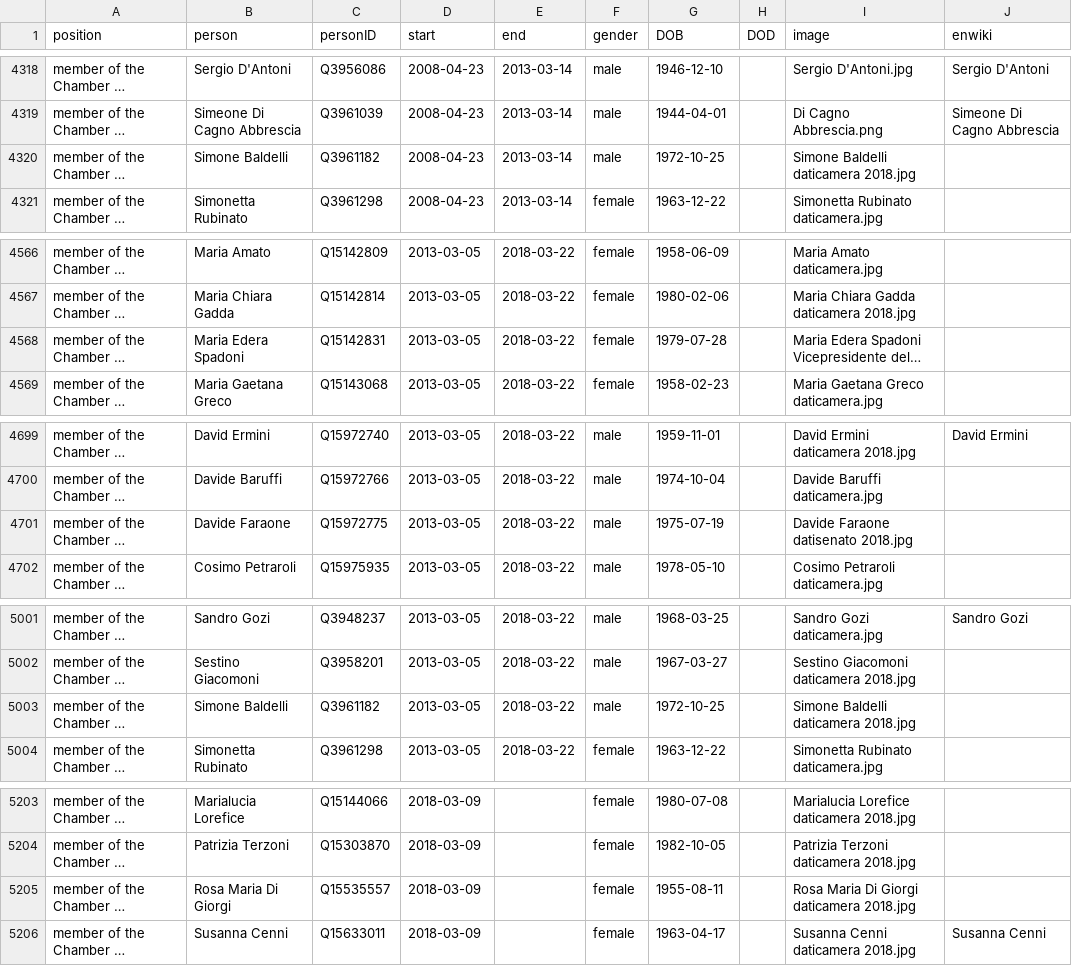
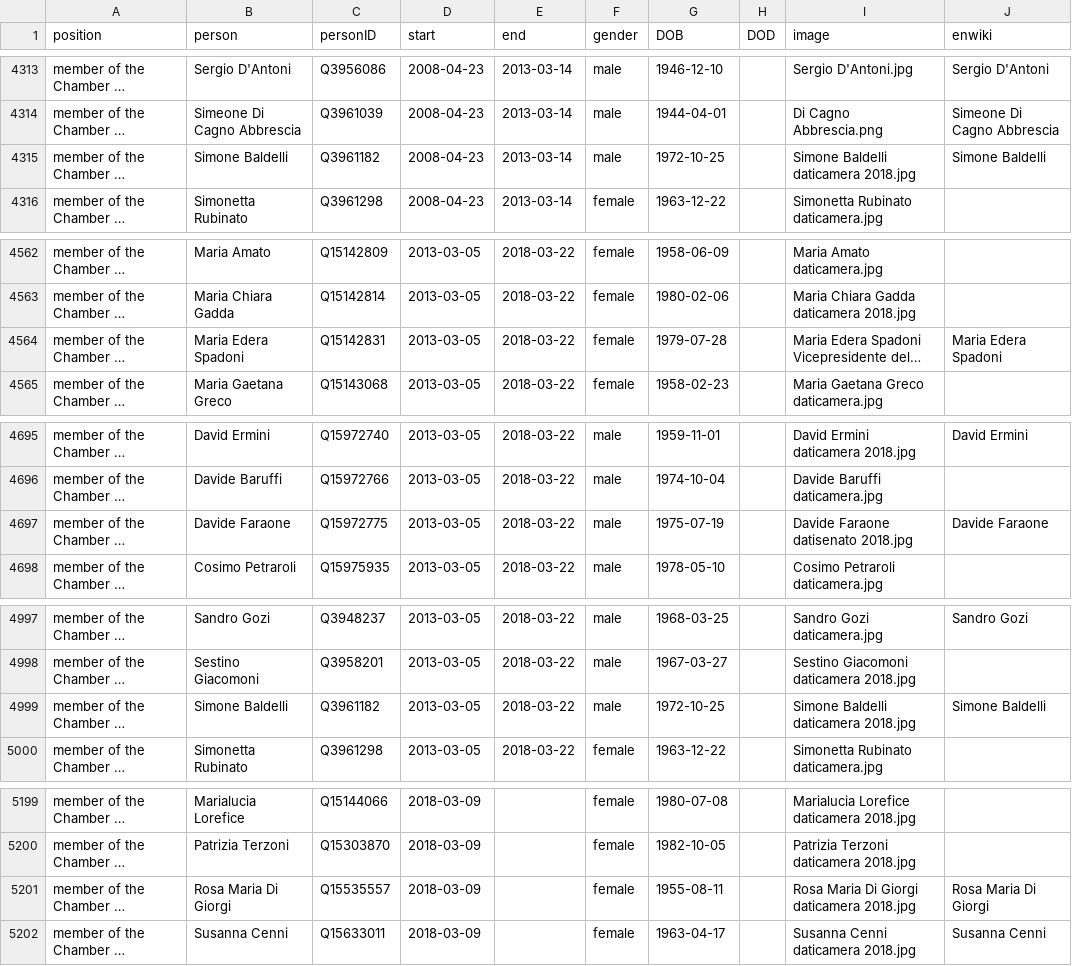
Before and after one commit to every-politician-scrapers/italy-ministers, a CSV file: html/legislators.csv, drawn as a sheet; only a part is shown, gaps mark what is left out; long unchanged cells end in …; addresses are those after the commit; the diff covers the shown part only; the diff names each change by its address in the sheet, - before the commit and + after, or states it on an @@ line.

```diff
--- a/html/legislators.csv
+++ b/html/legislators.csv
-J4315 (enwiki): (empty)
+J4315 (enwiki): Simone Baldelli
-J4564 (enwiki): (empty)
+J4564 (enwiki): Maria Edera Spadoni
-J4697 (enwiki): (empty)
+J4697 (enwiki): Davide Faraone
-J4999 (enwiki): (empty)
+J4999 (enwiki): Simone Baldelli
-J5201 (enwiki): (empty)
+J5201 (enwiki): Rosa Maria Di Giorgi
```
Also changed, not shown: 3 added rows, 7 removed rows and 6 edited cells elsewhere in this file.
